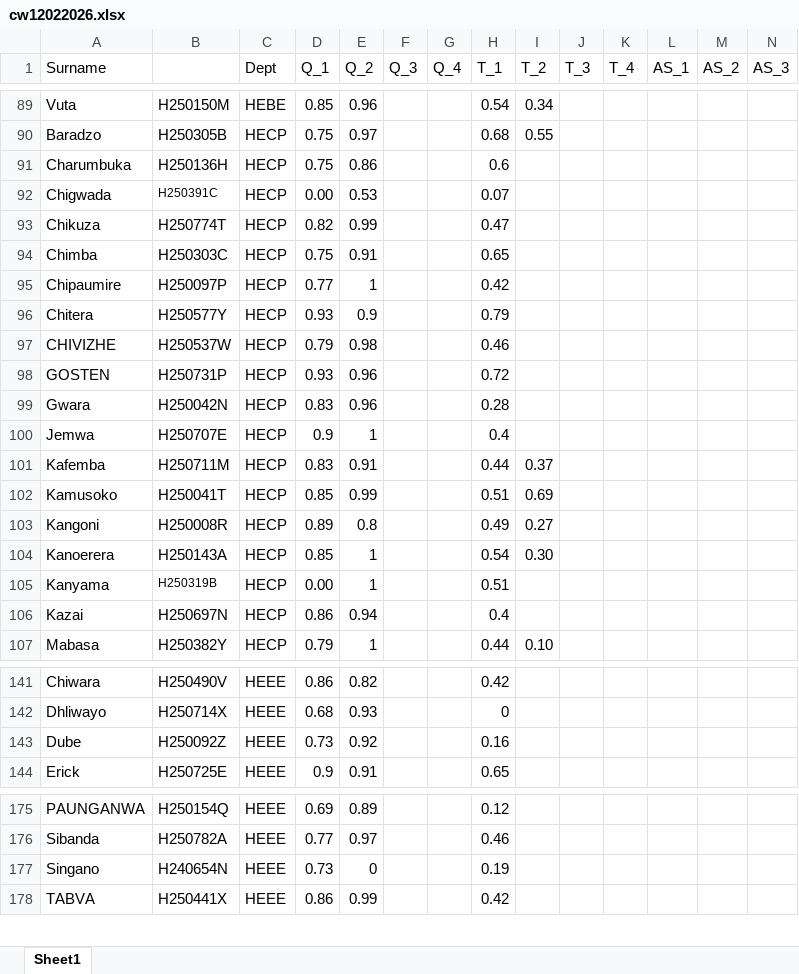
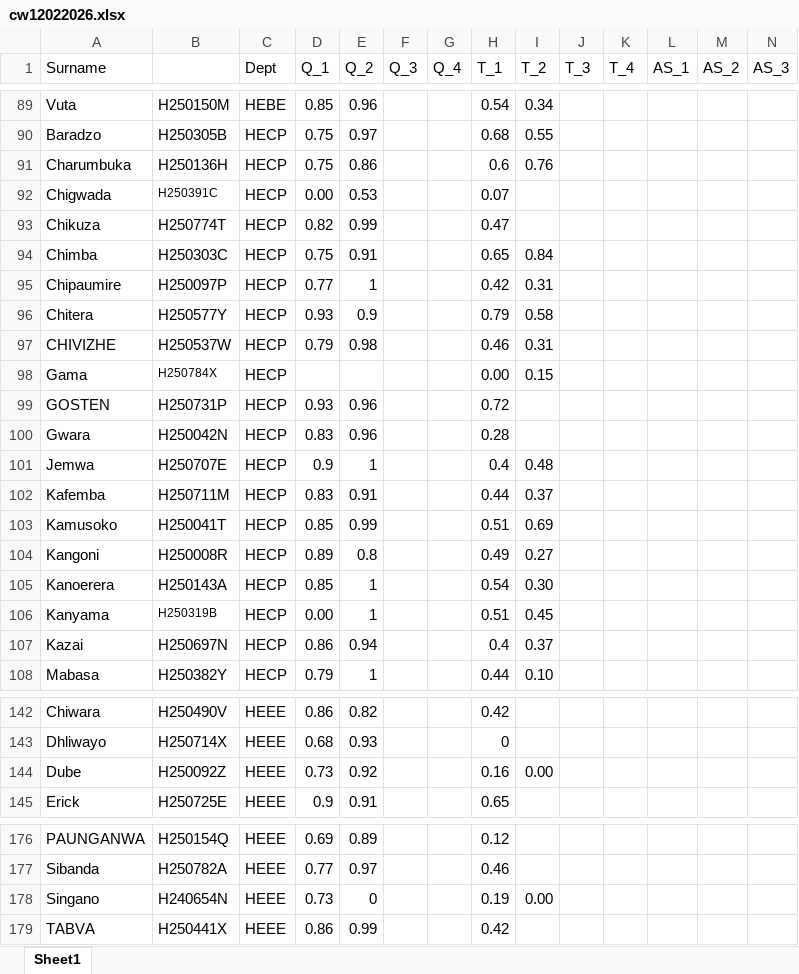
Before and after one commit to tnmutusva/course, an Excel workbook: cw12022026.xlsx, sheet Sheet1, drawn as a sheet; only a part is shown, gaps mark what is left out; values as stored, in another font and other column widths than the file's, no borders; table styles not drawn; addresses are those after the commit; rows hold the shown columns only; the diff names each change by its address in the sheet, - before the commit and + after, or states it on an @@ line.

Commit message:
Update cw12022026.xlsx

```diff
--- a/cw12022026.xlsx (sheet Sheet1)
+++ b/cw12022026.xlsx (sheet Sheet1)
-I91 (T_2): (empty)
+I91 (T_2): 0.76
-I94 (T_2): (empty)
+I94 (T_2): 0.84
-I95 (T_2): (empty)
+I95 (T_2): 0.31
-I96 (T_2): (empty)
+I96 (T_2): 0.58
-I97 (T_2): (empty)
+I97 (T_2): 0.31
+row 98: Gama | H250784X | HECP |  |  |  |  | 0.00 | 0.15
-I101 (T_2): (empty)
+I101 (T_2): 0.48
-I106 (T_2): (empty)
+I106 (T_2): 0.45
-I107 (T_2): (empty)
+I107 (T_2): 0.37
-I144 (T_2): (empty)
+I144 (T_2): 0.00
-I178 (T_2): (empty)
+I178 (T_2): 0.00
```
